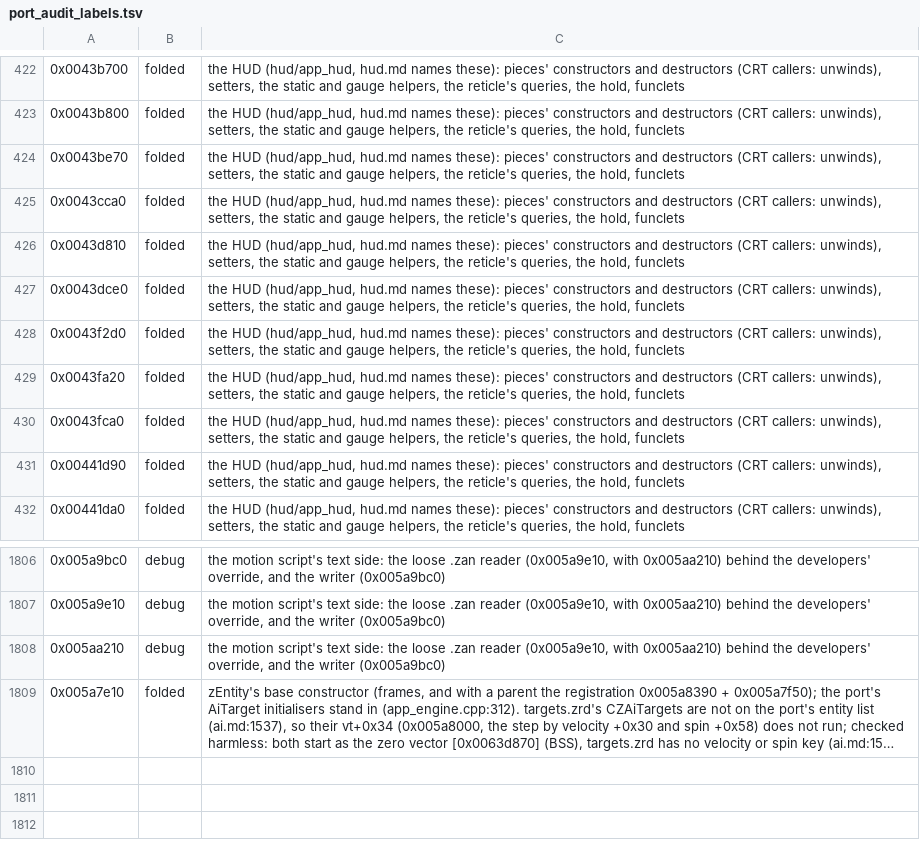
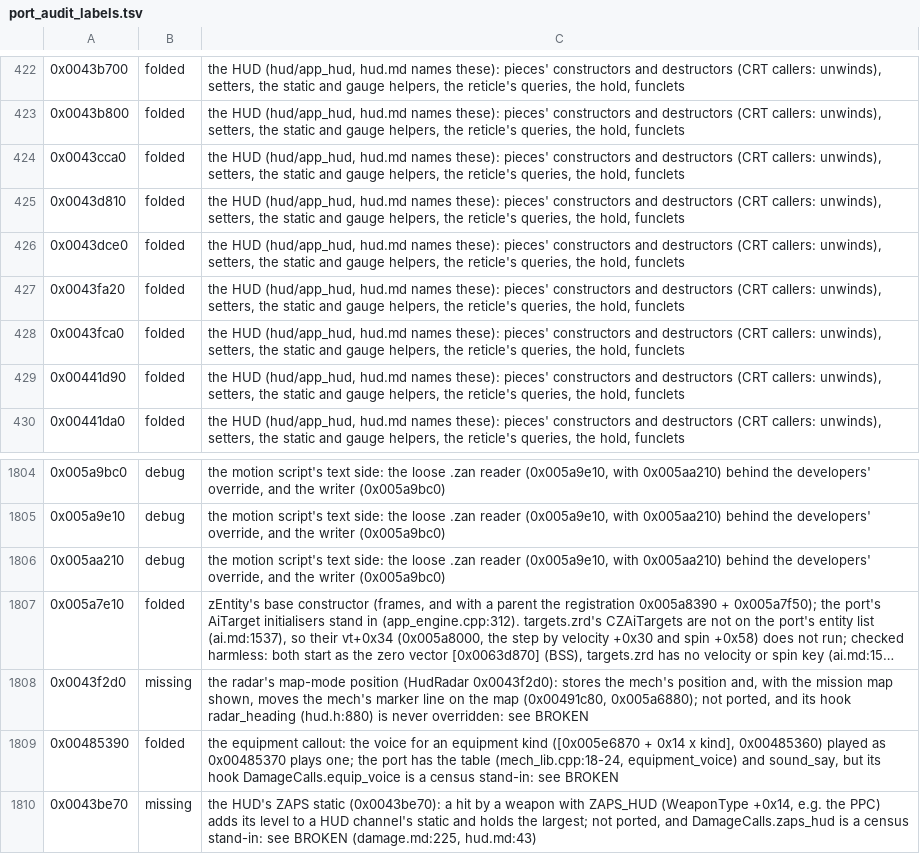
Before and after one commit to telltaleatheist/mw3-re, a TSV file: tools/analysis/port_audit_labels.tsv, drawn as a sheet; only a part is shown, gaps mark what is left out; long unchanged cells end in …; removed rows and columns are numbered as before the commit, all else as after; the diff names each change by its address in the sheet, - before the commit and + after, or states it on an @@ line.

Commit message:
Port audit: the BROKEN (null hook) section (the radar's map mode, the ZAPS static, the crit voices) from the chains' census and the static check; census stand-in fields no longer count as covered where named; 0x0043f2d0 and 0x0043be70 relabelled missing

```diff
--- a/tools/analysis/port_audit_labels.tsv
+++ b/tools/analysis/port_audit_labels.tsv
-row 424: 0x0043be70 | folded | the HUD (hud/app_hud, hud.md names these): pieces' constructors and destructors (CRT callers: unwinds), setters, the static and gauge helpers, the reticle's queries, the hold, funclets
-row 428: 0x0043f2d0 | folded | the HUD (hud/app_hud, hud.md names these): pieces' constructors and destructors (CRT callers: unwinds), setters, the static and gauge helpers, the reticle's queries, the hold, funclets
+row 1808: 0x0043f2d0 | missing | the radar's map-mode position (HudRadar 0x0043f2d0): stores the mech's position and, with the mission map shown, moves the mech's marker line on the map (0x00491c80, 0x005a6880); not ported, and its hook radar_heading (hud.h:880) is never overridden: see BROKEN
+row 1809: 0x00485390 | folded | the equipment callout: the voice for an equipment kind ([0x005e6870 + 0x14 x kind], 0x00485360) played as 0x00485370 plays one; the port has the table (mech_lib.cpp:18-24, equipment_voice) and sound_say, but its hook DamageCalls.equip_voice is a census stand-in: see BROKEN
+row 1810: 0x0043be70 | missing | the HUD's ZAPS static (0x0043be70): a hit by a weapon with ZAPS_HUD (WeaponType +0x14, e.g. the PPC) adds its level to a HUD channel's static and holds the largest; not ported, and DamageCalls.zaps_hud is a census stand-in: see BROKEN (damage.md:225, hud.md:43)
```
Also changed, not shown: 3 other files.
